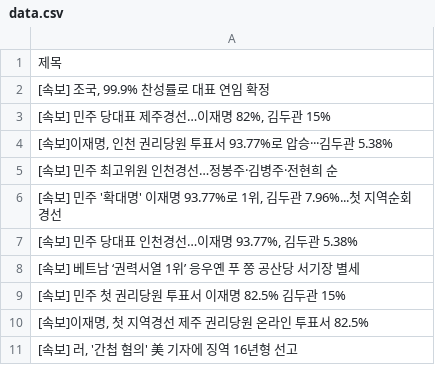
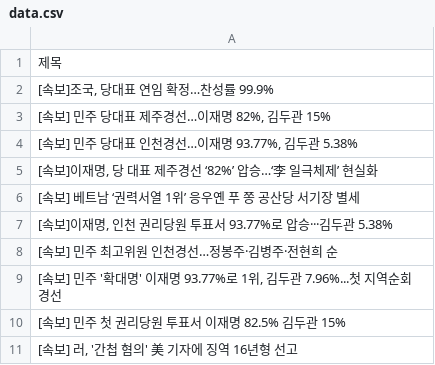
Before and after one commit to Jun02da/git_action_exam, a CSV file: data.csv, drawn as a sheet.

Commit message:
exam commit

```diff
--- a/data.csv
+++ b/data.csv
@@ -1,4 +1,7 @@
 제목
-"[속보] 조국, 99.9% 찬성률로 대표 연임 확정"
+"[속보]조국, 당대표 연임 확정…찬성률 99.9%"
 "[속보] 민주 당대표 제주경선…이재명 82%, 김두관 15%"
+"[속보] 민주 당대표 인천경선…이재명 93.77%, 김두관 5.38%"
+"[속보]이재명, 당 대표 제주경선 ‘82%’ 압승…‘李 일극체제’ 현실화"
+[속보] 베트남 ‘권력서열 1위’ 응우옌 푸 쫑 공산당 서기장 별세
 "[속보]이재명, 인천 권리당원 투표서 93.77%로 압승···김두관 5.38%"
@@ -6,6 +9,3 @@
 "[속보] 민주 '확대명' 이재명 93.77%로 1위, 김두관 7.96%...첫 지역순회 경선"
-"[속보] 민주 당대표 인천경선…이재명 93.77%, 김두관 5.38%"
-[속보] 베트남 ‘권력서열 1위’ 응우옌 푸 쫑 공산당 서기장 별세
 [속보] 민주 첫 권리당원 투표서 이재명 82.5% 김두관 15%
-"[속보]이재명, 첫 지역경선 제주 권리당원 온라인 투표서 82.5%"
 "[속보] 러, '간첩 혐의' 美 기자에 징역 16년형 선고"
```
